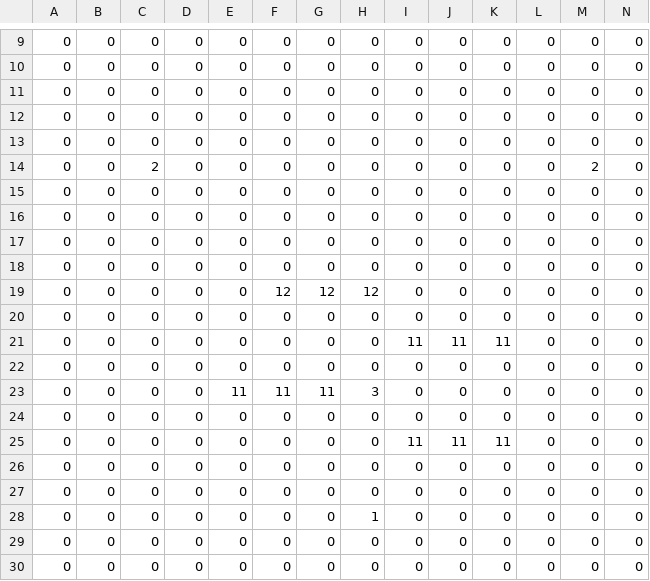
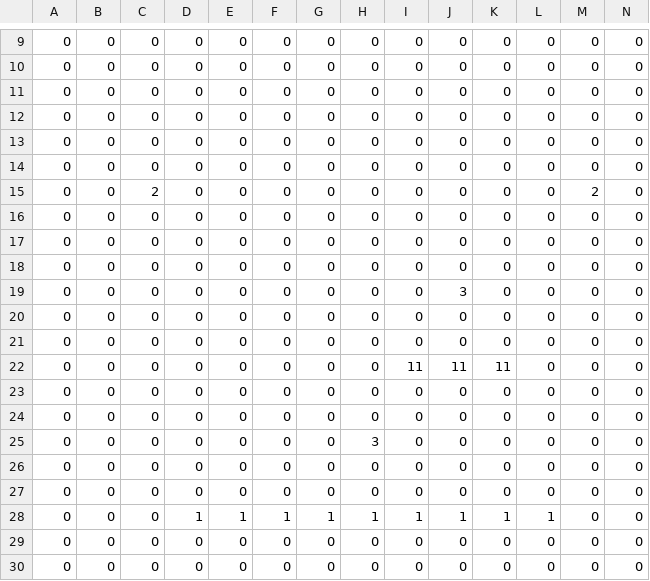
Before and after one commit to yoshiko721721/azarashi, a CSV file: azarashi_project/azarashi_project/azarashi_project/Code/12_CSVMapLoader/test.csv, drawn as a sheet; only a part is shown, gaps mark what is left out; removed rows and columns are numbered as before the commit, all else as after; rows hold the shown columns only; the diff names each change by its address in the sheet, - before the commit and + after, or states it on an @@ line.

```diff
--- a/azarashi_project/azarashi_project/azarashi_project/Code/12_CSVMapLoader/test.csv
+++ b/azarashi_project/azarashi_project/azarashi_project/Code/12_CSVMapLoader/test.csv
@@ row 20 moved to row 14: 0 @@
+row 19: 0 | 0 | 0 | 0 | 0 | 0 | 0 | 0 | 0 | 3 | 0 | 0 | 0 | 0
-row 19: 0 | 0 | 0 | 0 | 0 | 12 | 12 | 12 | 0 | 0 | 0 | 0 | 0 | 0
-row 21: 0 | 0 | 0 | 0 | 0 | 0 | 0 | 0 | 11 | 11 | 11 | 0 | 0 | 0
-row 23: 0 | 0 | 0 | 0 | 11 | 11 | 11 | 3 | 0 | 0 | 0 | 0 | 0 | 0
-H25: 1
+H25: 3
@@ row 22 moved to row 26: 0 @@
+row 27: 0 | 0 | 0 | 0 | 0 | 0 | 0 | 0 | 0 | 0 | 0 | 0 | 0 | 0
+row 28: 0 | 0 | 0 | 1 | 1 | 1 | 1 | 1 | 1 | 1 | 1 | 1 | 0 | 0
```
Also changed, not shown: 24 other files.
